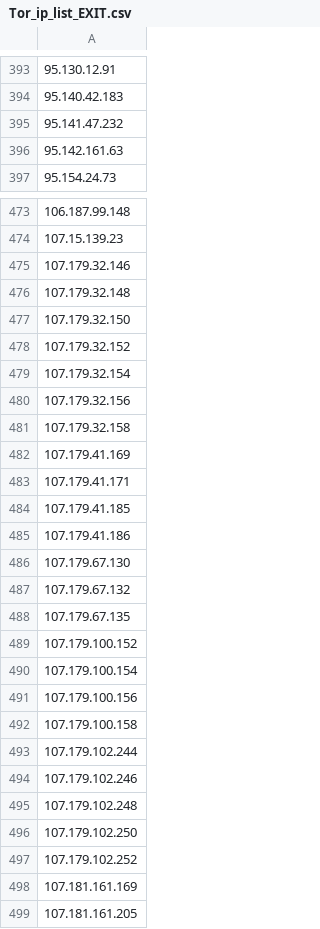
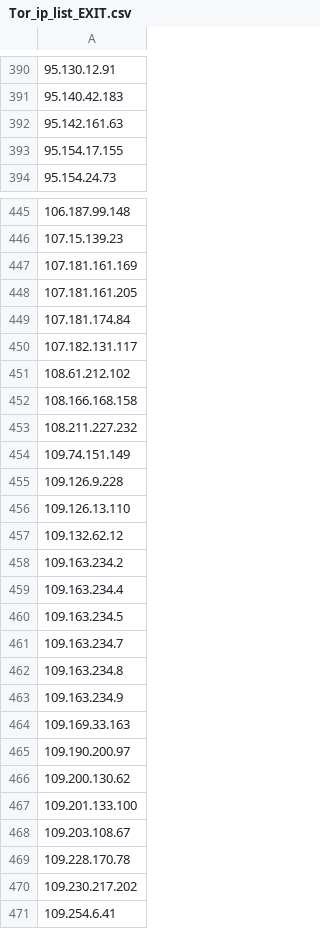
Before and after one commit to BikeMaker/datasets, a CSV file: osint/data/Tor_ip_list_EXIT.csv, drawn as a sheet; only a part is shown, gaps mark what is left out; the shorter side is filled out with more unchanged rows; removed rows and columns are numbered as before the commit, all else as after; the diff covers the shown part only; the diff names each change by its address in the sheet, - before the commit and + after, or states it on an @@ line.

```diff
--- a/osint/data/Tor_ip_list_EXIT.csv
+++ b/osint/data/Tor_ip_list_EXIT.csv
-row 395: 95.141.47.232
+row 393: 95.154.17.155
-row 475: 107.179.32.146
-row 476: 107.179.32.148
-row 477: 107.179.32.150
-row 478: 107.179.32.152
-row 479: 107.179.32.154
-row 480: 107.179.32.156
-row 481: 107.179.32.158
-row 482: 107.179.41.169
-row 483: 107.179.41.171
-row 484: 107.179.41.185
-row 485: 107.179.41.186
-row 486: 107.179.67.130
-row 487: 107.179.67.132
-row 488: 107.179.67.135
-row 489: 107.179.100.152
-row 490: 107.179.100.154
-row 491: 107.179.100.156
-row 492: 107.179.100.158
-row 493: 107.179.102.244
-row 494: 107.179.102.246
-row 495: 107.179.102.248
-row 496: 107.179.102.250
-row 497: 107.179.102.252
```
Also changed, not shown: 33 added rows, 66 removed rows and 16 edited cells elsewhere in this file, osint/data/shunlist.csv, 36 other files.
